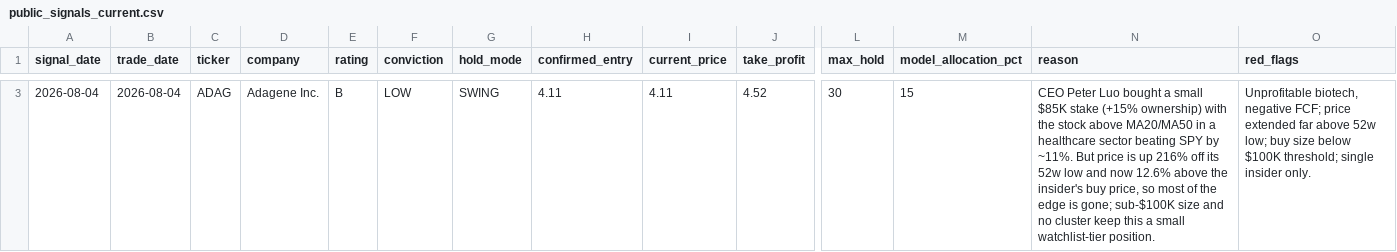
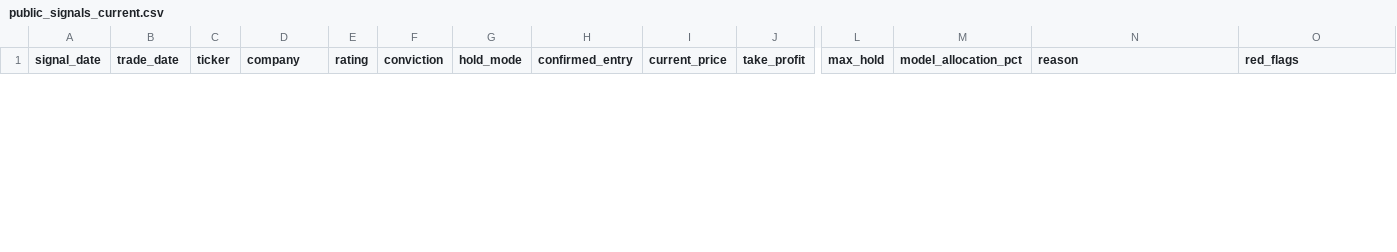
Before and after one commit to aivisionaryworld-blip/ai-insider-site, a CSV file: public_signals_current.csv, drawn as a sheet; only a part is shown, gaps mark what is left out; removed rows and columns are numbered as before the commit, all else as after; rows hold the shown columns only; the diff covers the shown part only; the diff names each change by its address in the sheet, - before the commit and + after, or states it on an @@ line.

```diff
--- a/public_signals_current.csv
+++ b/public_signals_current.csv
-row 3: 2026-08-04 | 2026-08-04 | ADAG | Adagene Inc. | B | LOW | SWING | 4.11 | 4.11 | 4.52 | 30 | 15 | CEO Peter Luo bought a small $85K stake (+15% ownership) with the stock above MA20/MA50 in a healthcare sector beating SPY by ~11%. But price is up 216% off its 52w low and now 12.6% above the insider's buy price, so most of the edge is gone; sub-$100K size and no cluster keep this a small watchlist-tier position. | Unprofitable biotech, negative FCF; price extended far above 52w low; buy size below $100K threshold; single insider only.
```
Also changed, not shown: 1 added row and 1 removed row elsewhere in this file, public_signal_history.csv, 1 other file.
